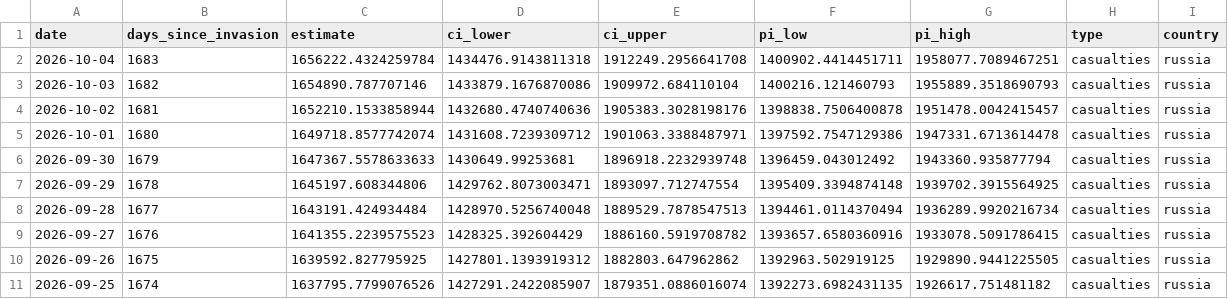
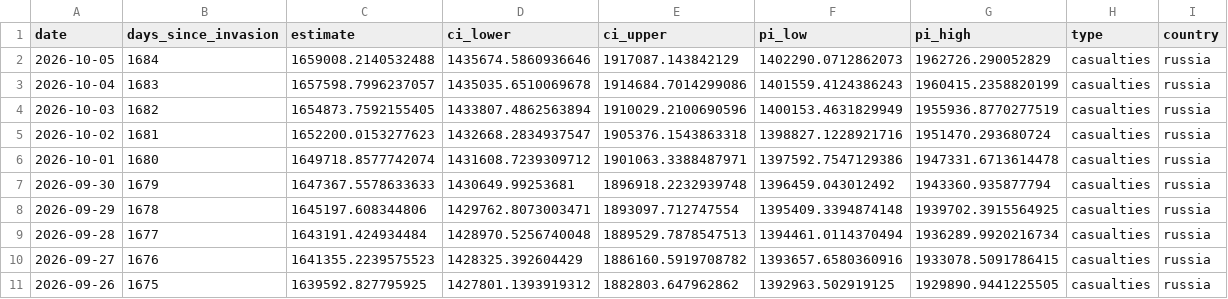
Before and after one commit to TheEconomist/the-economist-ukraine-war-dead-and-wounded-estimates, a CSV file: output-data/tracker/meta-estimate-casualties.csv, drawn as a sheet; only a part is shown; the shorter side is filled out with more unchanged rows.

Commit message:
Update deaths-and-casualties data & run meta-estimate.R

```diff
--- a/output-data/tracker/meta-estimate-casualties.csv
+++ b/output-data/tracker/meta-estimate-casualties.csv
@@ -1,5 +1,6 @@
 date,days_since_invasion,estimate,ci_lower,ci_upper,pi_low,pi_high,type,country
-2026-10-04,1683,1656222.4324259784,1434476.9143811318,1912249.2956641708,1400902.4414451711,1958077.7089467251,casualties,russia
-2026-10-03,1682,1654890.787707146,1433879.1676870086,1909972.684110104,1400216.121460793,1955889.3518690793,casualties,russia
-2026-10-02,1681,1652210.1533858944,1432680.4740740636,1905383.3028198176,1398838.7506400878,1951478.0042415457,casualties,russia
+2026-10-05,1684,1659008.2140532488,1435674.5860936646,1917087.143842129,1402290.0712862073,1962726.290052829,casualties,russia
+2026-10-04,1683,1657598.7996237057,1435035.6510069678,1914684.7014299086,1401559.4124386243,1960415.2358820199,casualties,russia
+2026-10-03,1682,1654873.7592155405,1433807.4862563894,1910029.2100690596,1400153.4631829949,1955936.8770277519,casualties,russia
+2026-10-02,1681,1652200.0153277623,1432668.2834937547,1905376.1543863318,1398827.1228921716,1951470.293680724,casualties,russia
 2026-10-01,1680,1649718.8577742074,1431608.7239309712,1901063.3388487971,1397592.7547129386,1947331.6713614478,casualties,russia
```
Also changed, not shown: output-data/tracker/meta-estimate-deaths.csv, 1 other file.
